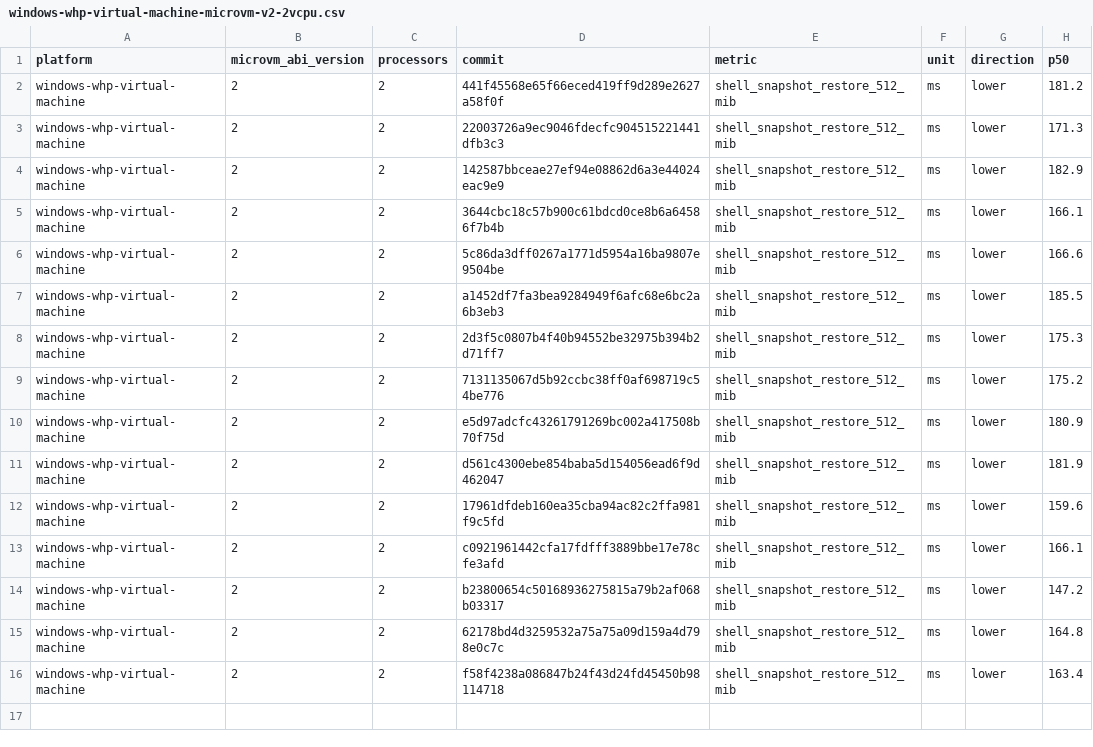
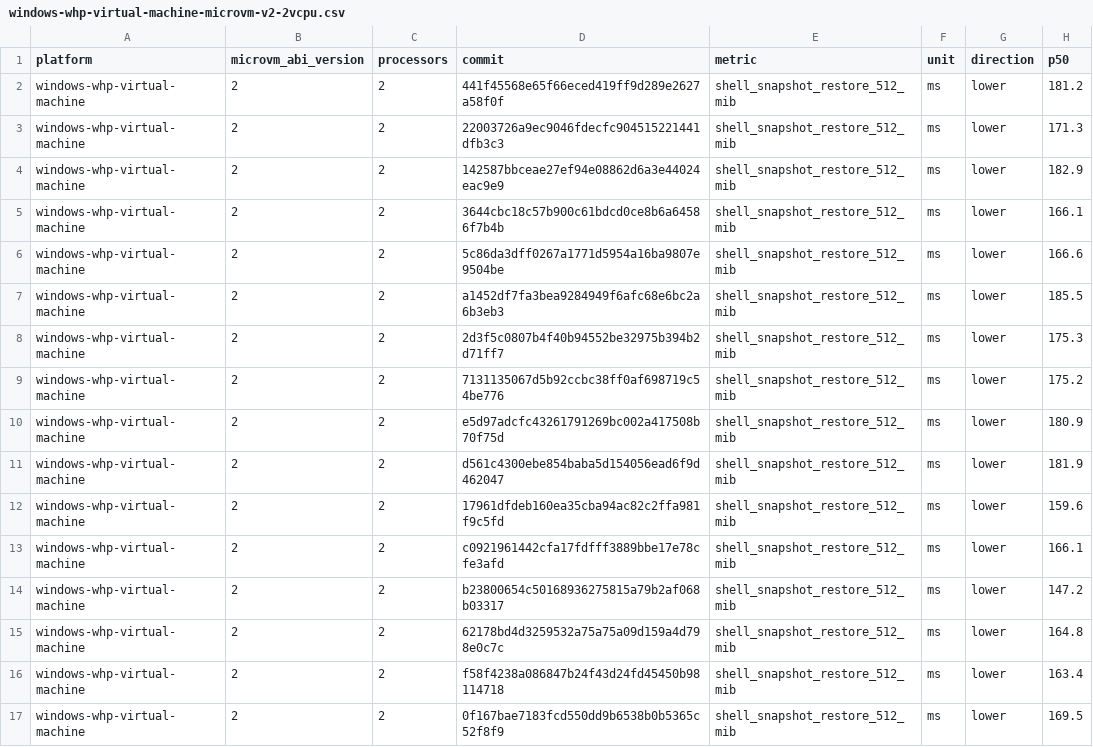
Before and after one commit to microsoft/nvx, a CSV file: data/windows-whp-virtual-machine-microvm-v2-2vcpu.csv, drawn as a sheet; the diff names each change by its address in the sheet, - before the commit and + after, or states it on an @@ line.

```diff
--- a/data/windows-whp-virtual-machine-microvm-v2-2vcpu.csv
+++ b/data/windows-whp-virtual-machine-microvm-v2-2vcpu.csv
+row 17: windows-whp-virtual-machine | 2 | 2 | 0f167bae7183fcd550dd9b6538b0b5365c52f8f9 | shell_snapshot_restore_512_mib | ms | lower | 169.5
```
Also changed, not shown: data/linux-kvm-virtual-machine-microvm-v2-1vcpu.csv, data/linux-mshv-virtual-machine-microvm-v2-1vcpu.csv, 9 other files.
